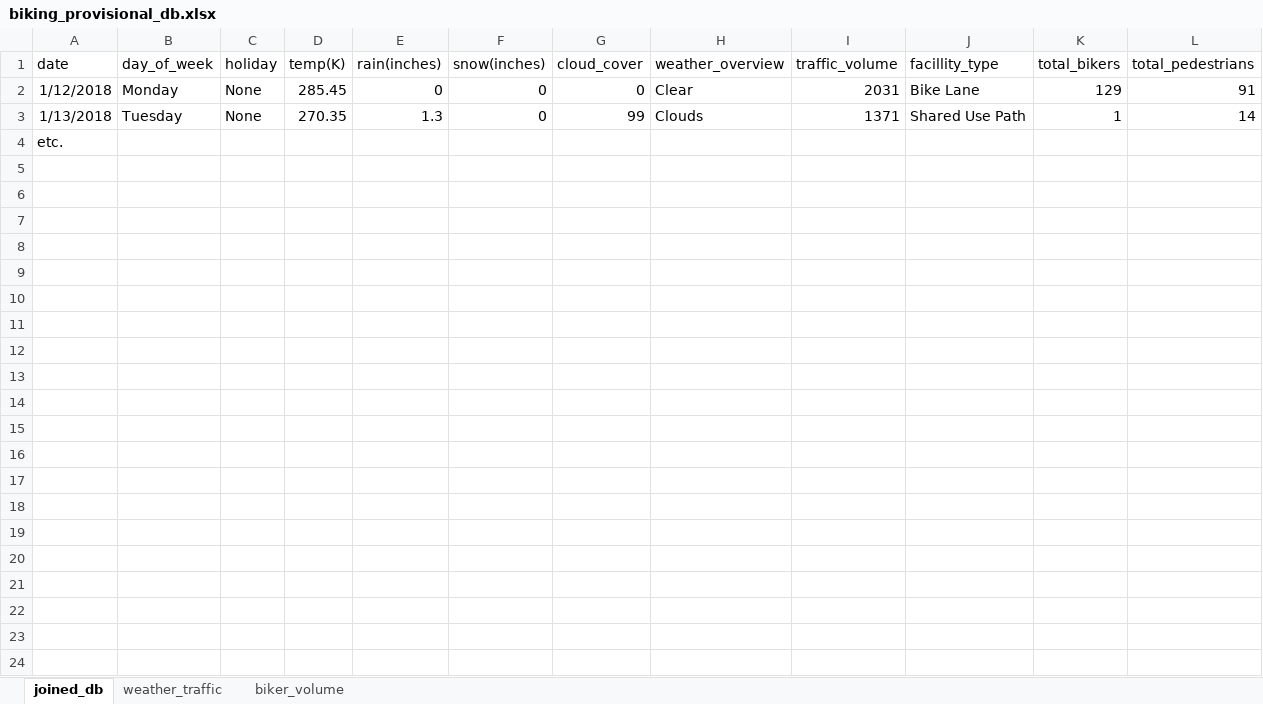
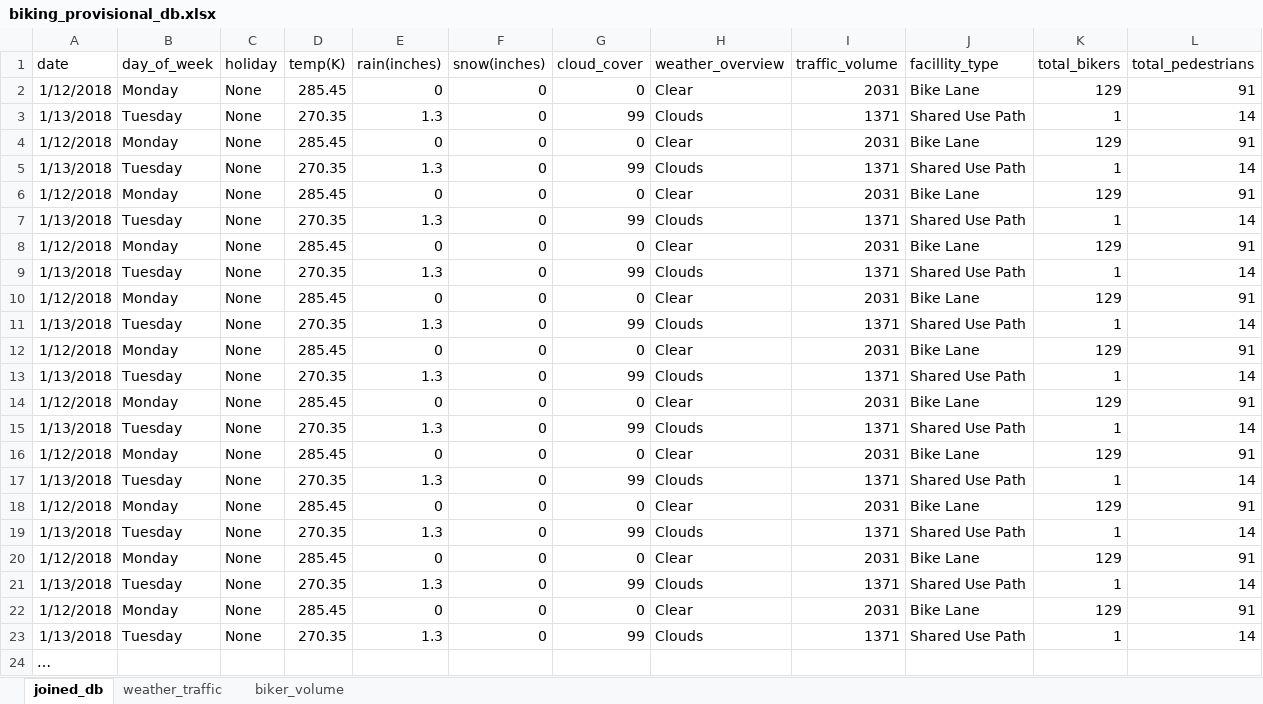
Before and after one commit to mhertel278/Data_Bootcamp_Capstone_Project, an Excel workbook: biking_provisional_db.xlsx, sheet joined_db, drawn as a sheet; values as stored, in another font and other column widths than the file's, no borders; addresses are those after the commit; the diff names each change by its address in the sheet, - before the commit and + after, or states it on an @@ line.

```diff
--- a/biking_provisional_db.xlsx (sheet joined_db)
+++ b/biking_provisional_db.xlsx (sheet joined_db)
+row 4: 1/12/2018 | Monday | None | 285.45 | 0 | 0 | 0 | Clear | 2031 | Bike Lane | 129 | 91
+row 5: 1/13/2018 | Tuesday | None | 270.35 | 1.3 | 0 | 99 | Clouds | 1371 | Shared Use Path | 1 | 14
+row 6: 1/12/2018 | Monday | None | 285.45 | 0 | 0 | 0 | Clear | 2031 | Bike Lane | 129 | 91
+row 7: 1/13/2018 | Tuesday | None | 270.35 | 1.3 | 0 | 99 | Clouds | 1371 | Shared Use Path | 1 | 14
+row 8: 1/12/2018 | Monday | None | 285.45 | 0 | 0 | 0 | Clear | 2031 | Bike Lane | 129 | 91
+row 9: 1/13/2018 | Tuesday | None | 270.35 | 1.3 | 0 | 99 | Clouds | 1371 | Shared Use Path | 1 | 14
+row 10: 1/12/2018 | Monday | None | 285.45 | 0 | 0 | 0 | Clear | 2031 | Bike Lane | 129 | 91
+row 11: 1/13/2018 | Tuesday | None | 270.35 | 1.3 | 0 | 99 | Clouds | 1371 | Shared Use Path | 1 | 14
+row 12: 1/12/2018 | Monday | None | 285.45 | 0 | 0 | 0 | Clear | 2031 | Bike Lane | 129 | 91
+row 13: 1/13/2018 | Tuesday | None | 270.35 | 1.3 | 0 | 99 | Clouds | 1371 | Shared Use Path | 1 | 14
+row 14: 1/12/2018 | Monday | None | 285.45 | 0 | 0 | 0 | Clear | 2031 | Bike Lane | 129 | 91
+row 15: 1/13/2018 | Tuesday | None | 270.35 | 1.3 | 0 | 99 | Clouds | 1371 | Shared Use Path | 1 | 14
+row 16: 1/12/2018 | Monday | None | 285.45 | 0 | 0 | 0 | Clear | 2031 | Bike Lane | 129 | 91
+row 17: 1/13/2018 | Tuesday | None | 270.35 | 1.3 | 0 | 99 | Clouds | 1371 | Shared Use Path | 1 | 14
+row 18: 1/12/2018 | Monday | None | 285.45 | 0 | 0 | 0 | Clear | 2031 | Bike Lane | 129 | 91
+row 19: 1/13/2018 | Tuesday | None | 270.35 | 1.3 | 0 | 99 | Clouds | 1371 | Shared Use Path | 1 | 14
+row 20: 1/12/2018 | Monday | None | 285.45 | 0 | 0 | 0 | Clear | 2031 | Bike Lane | 129 | 91
+row 21: 1/13/2018 | Tuesday | None | 270.35 | 1.3 | 0 | 99 | Clouds | 1371 | Shared Use Path | 1 | 14
+row 22: 1/12/2018 | Monday | None | 285.45 | 0 | 0 | 0 | Clear | 2031 | Bike Lane | 129 | 91
+row 23: 1/13/2018 | Tuesday | None | 270.35 | 1.3 | 0 | 99 | Clouds | 1371 | Shared Use Path | 1 | 14
-A24 (date): etc.
+A24 (date): …
```
Also changed, not shown: sheet weather_traffic, sheet biker_volume.
